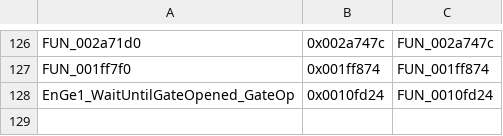
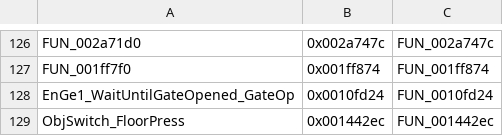
Before and after one commit to NSCabezon/oot3d, a TSV file: split/splits.tsv, drawn as a sheet; only a part is shown, gaps mark what is left out.

Commit message:
Match seven ObjSwitch and DemoKankyo functions

```diff
--- a/split/splits.tsv
+++ b/split/splits.tsv
@@ -128 +128,2 @@ FUN_001ff7f0	0x001ff874	FUN_001ff874
 EnGe1_WaitUntilGateOpened_GateOp	0x0010fd24	FUN_0010fd24
+ObjSwitch_FloorPress	0x001442ec	FUN_001442ec
```
Also changed, not shown: 10 other files.
